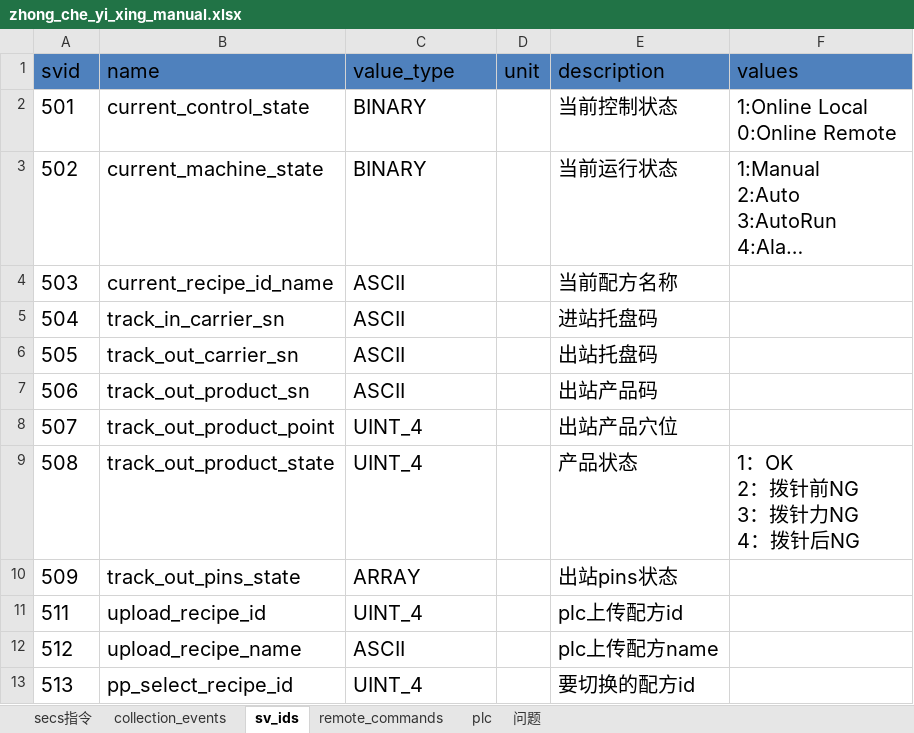
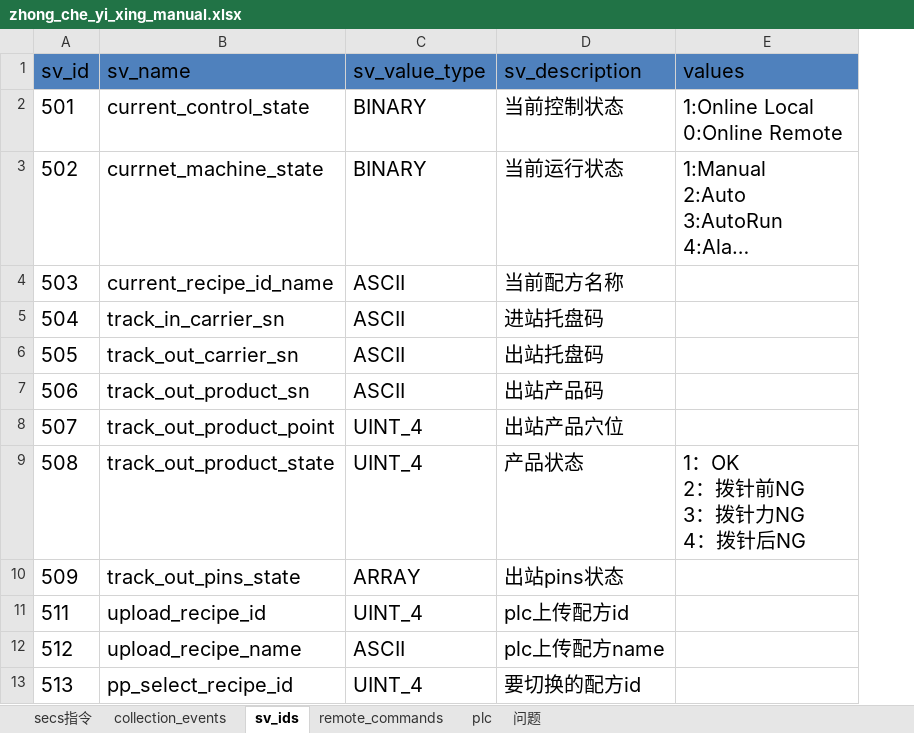
Before and after one commit to ChangYuan-Semiconductor-Equipment/equipment_cyg, an Excel workbook: equipment_cyg/product/zhong_che_yi_xing/zhong_che_yi_xing_manual.xlsx, sheet sv_ids, drawn as a sheet; only a part is shown; long unchanged cells end in …; values as stored, in another font and other column widths than the file's, no borders; removed rows and columns are numbered as before the commit, all else as after; the diff names each change by its address in the sheet, - before the commit and + after, or states it on an @@ line.

```diff
--- a/equipment_cyg/product/zhong_che_yi_xing/zhong_che_yi_xing_manual.xlsx (sheet sv_ids)
+++ b/equipment_cyg/product/zhong_che_yi_xing/zhong_che_yi_xing_manual.xlsx (sheet sv_ids)
-column D (unit), empty
-A1: svid
+A1: sv_id
-B1: name
+B1: sv_name
-C1: value_type
+C1: sv_value_type
-D1: description
+D1: sv_description
-B3 (sv_name): current_machine_state
+B3 (sv_name): currnet_machine_state
```
Also changed, not shown: sheet 问题, sheet remote_commands, sheet plc, sheet secs指令, sheet collection_events, charts or pictures, 2 other files.
